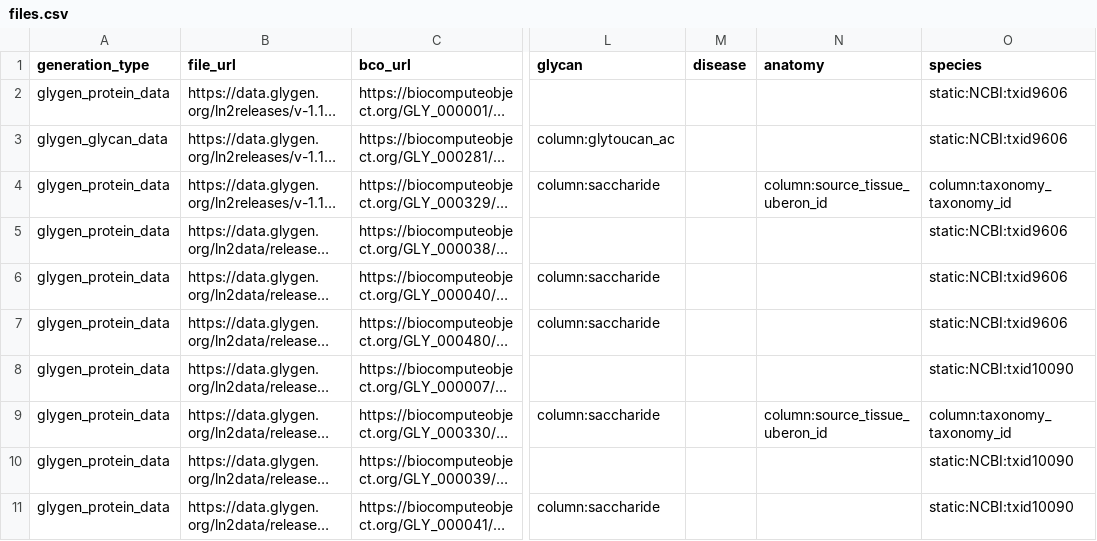
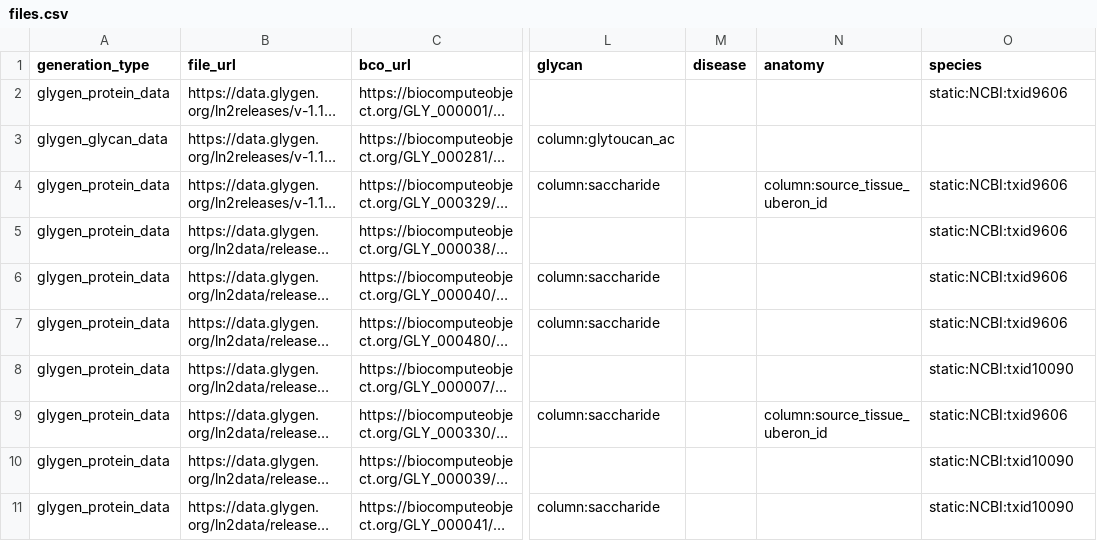
Before and after one commit to glygener/glygen.cfde.generator, a CSV file: data/files.csv, drawn as a sheet; only a part is shown, gaps mark what is left out; long unchanged cells end in …; the diff covers the shown part only; the diff names each change by its address in the sheet, - before the commit and + after, or states it on an @@ line.

Commit message:
Update files.csv
Added Rat files

```diff
--- a/data/files.csv
+++ b/data/files.csv
-O3 (species): static:NCBI:txid9606
+O3 (species): (empty)
-O4 (species): column:taxonomy_taxonomy_id
+O4 (species): static:NCBI:txid9606
-O9 (species): column:taxonomy_taxonomy_id
+O9 (species): static:NCBI:txid9606
```
Also changed, not shown: 4 added rows elsewhere in this file.
